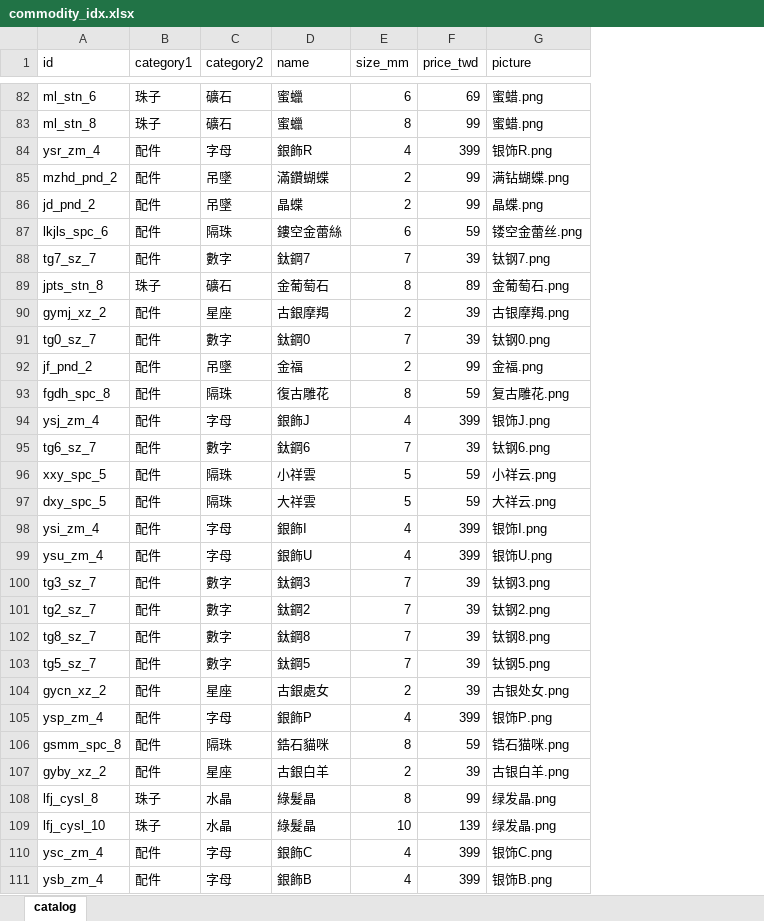
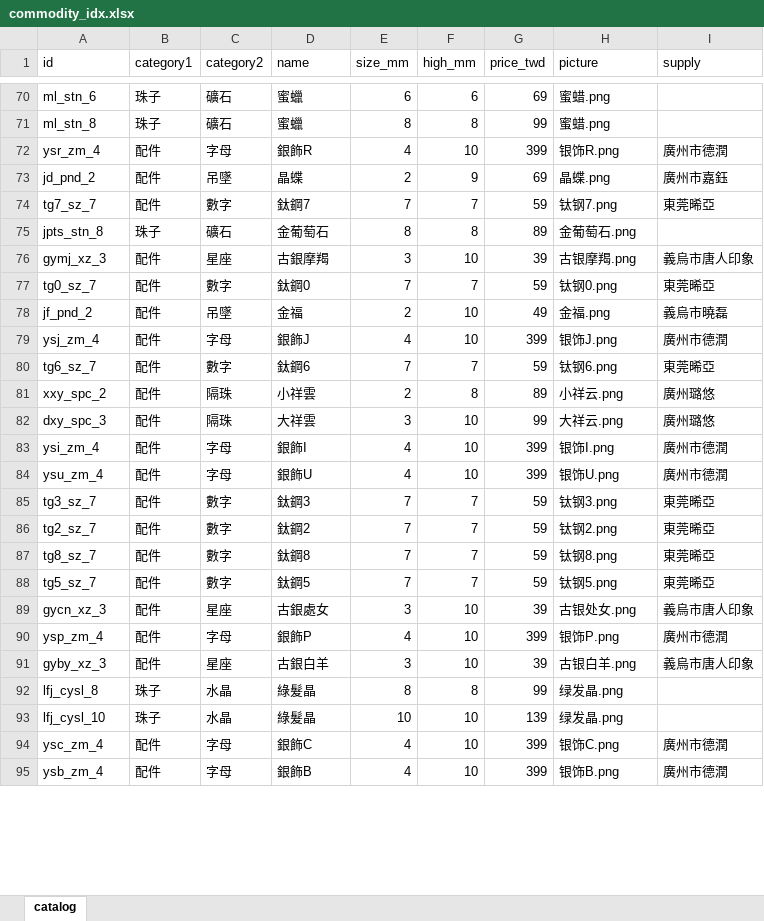
Before and after one commit to MorningJet/pearl_agent_tw, an Excel workbook: data/commodity_idx.xlsx, sheet catalog, drawn as a sheet; only a part is shown, gaps mark what is left out; values as stored, in another font and other column widths than the file's, no borders; removed rows and columns are numbered as before the commit, all else as after; the diff covers the shown part only; the diff names each change by its address in the sheet, - before the commit and + after, or states it on an @@ line.

```diff
--- a/data/commodity_idx.xlsx (sheet catalog)
+++ b/data/commodity_idx.xlsx (sheet catalog)
+column F (high_mm), rows 70-95: 6 | 8 | 10 | 9 | 7 | 8 | 10 | 7 | 10 | 10 | 7 | 8 | 10 | 10 | 10 | 7 | 7 | 7 | 7 | 10 | 10 | 10 | 8 | 10 | 10 | 10
+column I (supply), rows 72-95: 廣州市德潤 | 廣州市嘉鈺 | 東莞晞亞 |  | 義烏市唐人印象 | 東莞晞亞 | 義烏市曉磊 | 廣州市德潤 | 東莞晞亞 | 廣州璐悠 | 廣州璐悠 | 廣州市德潤 | 廣州市德潤 | 東莞晞亞 | 東莞晞亞 | 東莞晞亞 | 東莞晞亞 | 義烏市唐人印象 | 廣州市德潤 | 義烏市唐人印象 |  |  | 廣州市德潤 | 廣州市德潤
-row 85: mzhd_pnd_2 | 配件 | 吊墜 | 滿鑽蝴蝶 | 2 | 99 | 满钻蝴蝶.png
-G73 (price_twd): 99
+G73 (price_twd): 69
-row 87: lkjls_spc_6 | 配件 | 隔珠 | 鏤空金蕾絲 | 6 | 59 | 镂空金蕾丝.png
-G74 (price_twd): 39
+G74 (price_twd): 59
-A76 (id): gymj_xz_2
+A76 (id): gymj_xz_3
-E76 (size_mm): 2
+E76 (size_mm): 3
-G77 (price_twd): 39
+G77 (price_twd): 59
-G78 (price_twd): 99
+G78 (price_twd): 49
-row 93: fgdh_spc_8 | 配件 | 隔珠 | 復古雕花 | 8 | 59 | 复古雕花.png
-G80 (price_twd): 39
+G80 (price_twd): 59
-A81 (id): xxy_spc_5
+A81 (id): xxy_spc_2
-E81 (size_mm): 5
+E81 (size_mm): 2
-G81 (price_twd): 59
+G81 (price_twd): 89
-A82 (id): dxy_spc_5
+A82 (id): dxy_spc_3
-E82 (size_mm): 5
+E82 (size_mm): 3
-G82 (price_twd): 59
+G82 (price_twd): 99
-G85:G88 (price_twd): 39
+G85:G88 (price_twd): 59
-A89 (id): gycn_xz_2
+A89 (id): gycn_xz_3
-E89 (size_mm): 2
+E89 (size_mm): 3
-row 106: gsmm_spc_8 | 配件 | 隔珠 | 鋯石貓咪 | 8 | 59 | 锆石猫咪.png
-A91 (id): gyby_xz_2
+A91 (id): gyby_xz_3
-E91 (size_mm): 2
+E91 (size_mm): 3
```
Also changed, not shown: 26 removed rows and 133 edited cells elsewhere in this sheet, new_input/commodity_idx.xlsx, 39 other files.
